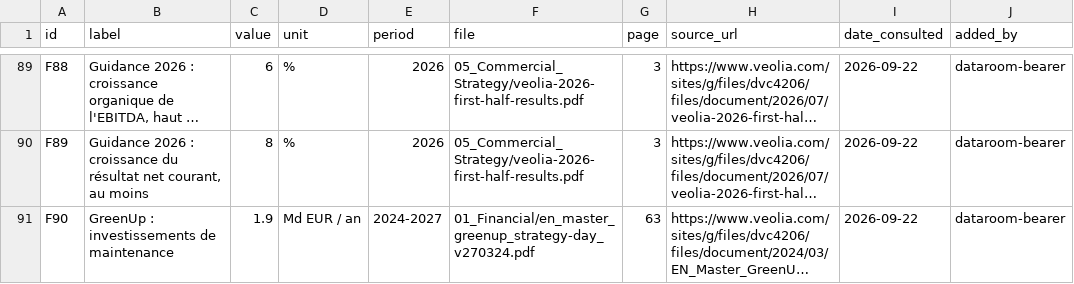
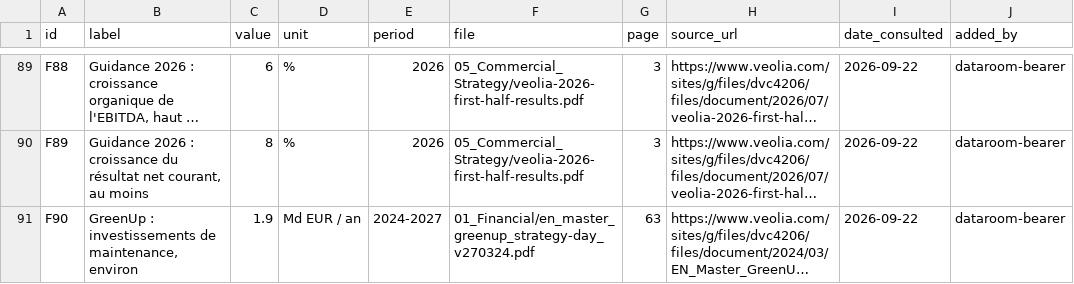
Before and after one commit to PurpleGuys/VPS-dataroom-lecture-seule-, a CSV file: 00_Admin/register.csv, drawn as a sheet; only a part is shown, gaps mark what is left out; long unchanged cells end in …; the diff covers the shown part only; the diff names each change by its address in the sheet, - before the commit and + after, or states it on an @@ line.

Commit message:
Dépôt via MCP : amendments.csv, register.csv

```diff
--- a/00_Admin/register.csv
+++ b/00_Admin/register.csv
-B91 (label): GreenUp : investissements de maintenance
+B91 (label): GreenUp : investissements de maintenance, environ
```
Also changed, not shown: 6 edited cells elsewhere in this file, 00_Admin/amendments.csv.
